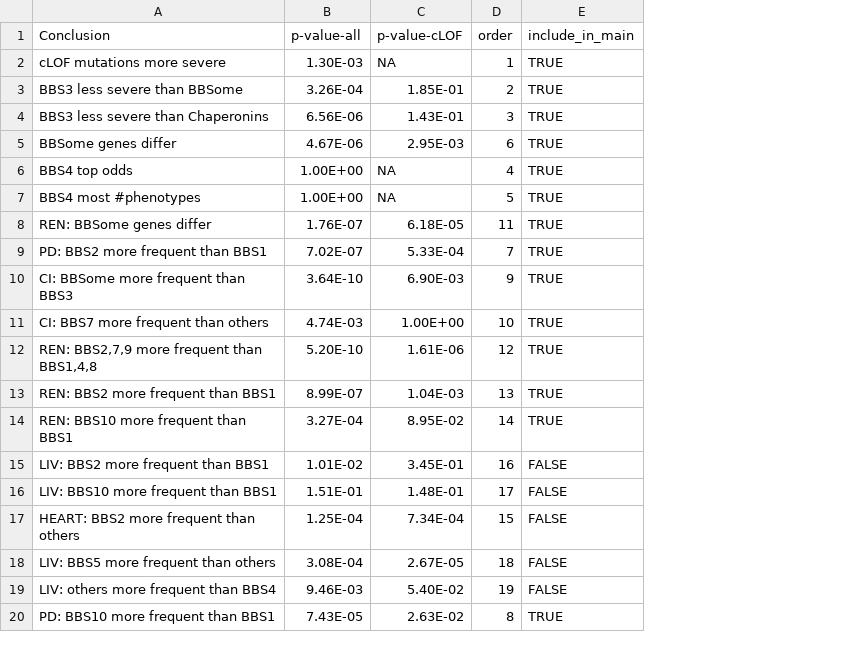
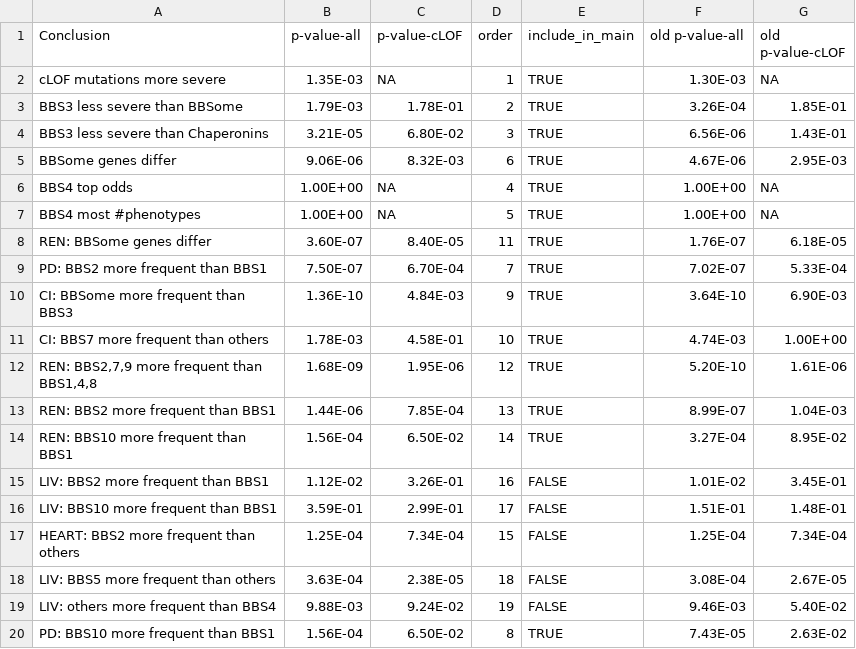
Before and after one commit to martinmodrak/bbs-metaanalysis-bayes, a CSV file: data/BBS - Frequentist conclusions - p.csv, drawn as a sheet; the diff names each change by its address in the sheet, - before the commit and + after, or states it on an @@ line.

```diff
--- a/data/BBS - Frequentist conclusions - p.csv
+++ b/data/BBS - Frequentist conclusions - p.csv
+column F (old p-value-all), rows 2-20: 1.30E-03 | 3.26E-04 | 6.56E-06 | 4.67E-06 | 1.00E+00 | 1.00E+00 | 1.76E-07 | 7.02E-07 | 3.64E-10 | 4.74E-03 | 5.20E-10 | 8.99E-07 | 3.27E-04 | 1.01E-02 | 1.51E-01 | 1.25E-04 | 3.08E-04 | 9.46E-03 | 7.43E-05
+column G (old p-value-cLOF), rows 2-20: NA | 1.85E-01 | 1.43E-01 | 2.95E-03 | NA | NA | 6.18E-05 | 5.33E-04 | 6.90E-03 | 1.00E+00 | 1.61E-06 | 1.04E-03 | 8.95E-02 | 3.45E-01 | 1.48E-01 | 7.34E-04 | 2.67E-05 | 5.40E-02 | 2.63E-02
-B2 (p-value-all): 1.30E-03
+B2 (p-value-all): 1.35E-03
-B3 (p-value-all): 3.26E-04
+B3 (p-value-all): 1.79E-03
-C3 (p-value-cLOF): 1.85E-01
+C3 (p-value-cLOF): 1.78E-01
-B4 (p-value-all): 6.56E-06
+B4 (p-value-all): 3.21E-05
-C4 (p-value-cLOF): 1.43E-01
+C4 (p-value-cLOF): 6.80E-02
-B5 (p-value-all): 4.67E-06
+B5 (p-value-all): 9.06E-06
-C5 (p-value-cLOF): 2.95E-03
+C5 (p-value-cLOF): 8.32E-03
-B8 (p-value-all): 1.76E-07
+B8 (p-value-all): 3.60E-07
-C8 (p-value-cLOF): 6.18E-05
+C8 (p-value-cLOF): 8.40E-05
-B9 (p-value-all): 7.02E-07
+B9 (p-value-all): 7.50E-07
-C9 (p-value-cLOF): 5.33E-04
+C9 (p-value-cLOF): 6.70E-04
-B10 (p-value-all): 3.64E-10
+B10 (p-value-all): 1.36E-10
-C10 (p-value-cLOF): 6.90E-03
+C10 (p-value-cLOF): 4.84E-03
-B11 (p-value-all): 4.74E-03
+B11 (p-value-all): 1.78E-03
-C11 (p-value-cLOF): 1.00E+00
+C11 (p-value-cLOF): 4.58E-01
-B12 (p-value-all): 5.20E-10
+B12 (p-value-all): 1.68E-09
-C12 (p-value-cLOF): 1.61E-06
+C12 (p-value-cLOF): 1.95E-06
-B13 (p-value-all): 8.99E-07
+B13 (p-value-all): 1.44E-06
-C13 (p-value-cLOF): 1.04E-03
+C13 (p-value-cLOF): 7.85E-04
-B14 (p-value-all): 3.27E-04
+B14 (p-value-all): 1.56E-04
-C14 (p-value-cLOF): 8.95E-02
+C14 (p-value-cLOF): 6.50E-02
-B15 (p-value-all): 1.01E-02
+B15 (p-value-all): 1.12E-02
-C15 (p-value-cLOF): 3.45E-01
+C15 (p-value-cLOF): 3.26E-01
-B16 (p-value-all): 1.51E-01
+B16 (p-value-all): 3.59E-01
-C16 (p-value-cLOF): 1.48E-01
+C16 (p-value-cLOF): 2.99E-01
-B18 (p-value-all): 3.08E-04
+B18 (p-value-all): 3.63E-04
-C18 (p-value-cLOF): 2.67E-05
+C18 (p-value-cLOF): 2.38E-05
-B19 (p-value-all): 9.46E-03
+B19 (p-value-all): 9.88E-03
-C19 (p-value-cLOF): 5.40E-02
+C19 (p-value-cLOF): 9.24E-02
-B20 (p-value-all): 7.43E-05
+B20 (p-value-all): 1.56E-04
-C20 (p-value-cLOF): 2.63E-02
+C20 (p-value-cLOF): 6.50E-02
```
Also changed, not shown: 5 other files.
